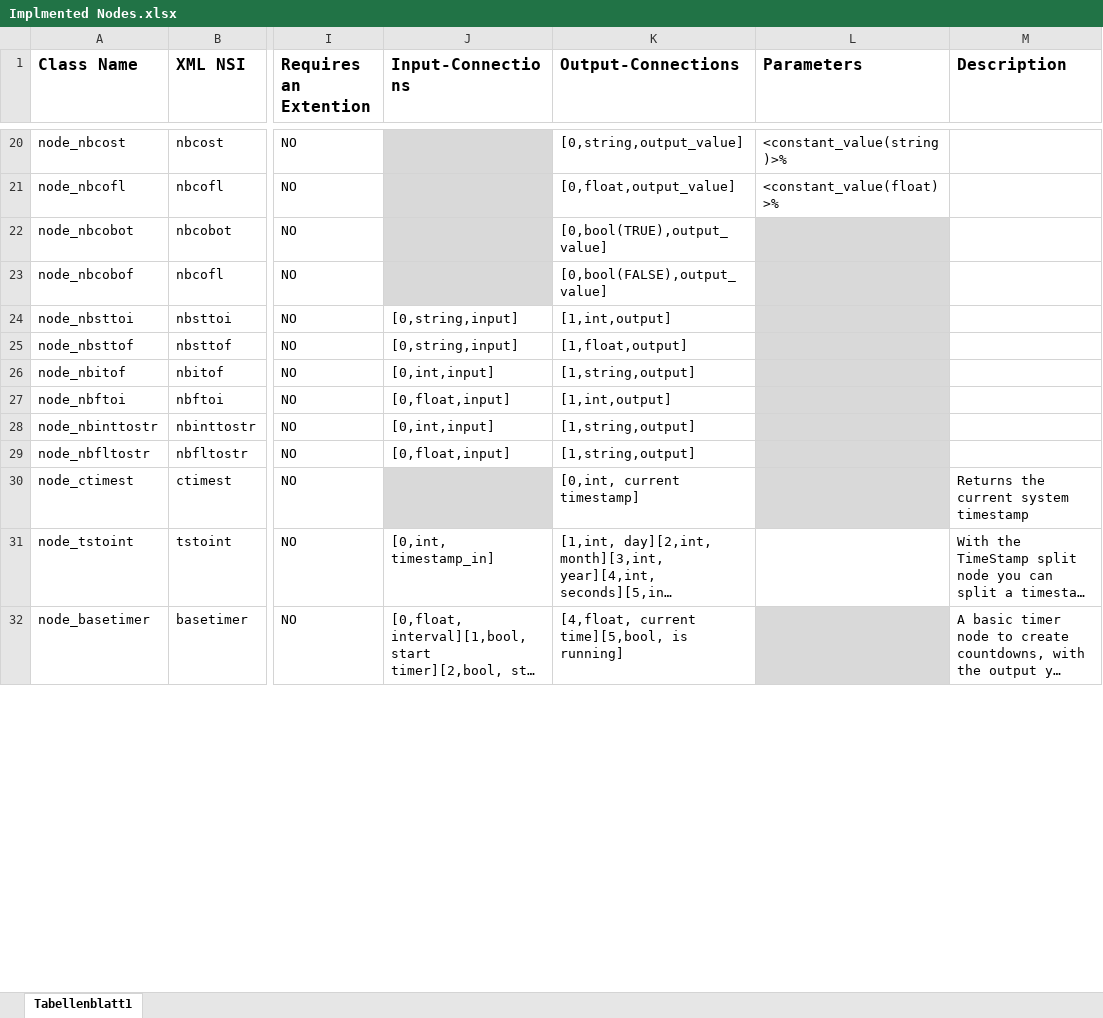
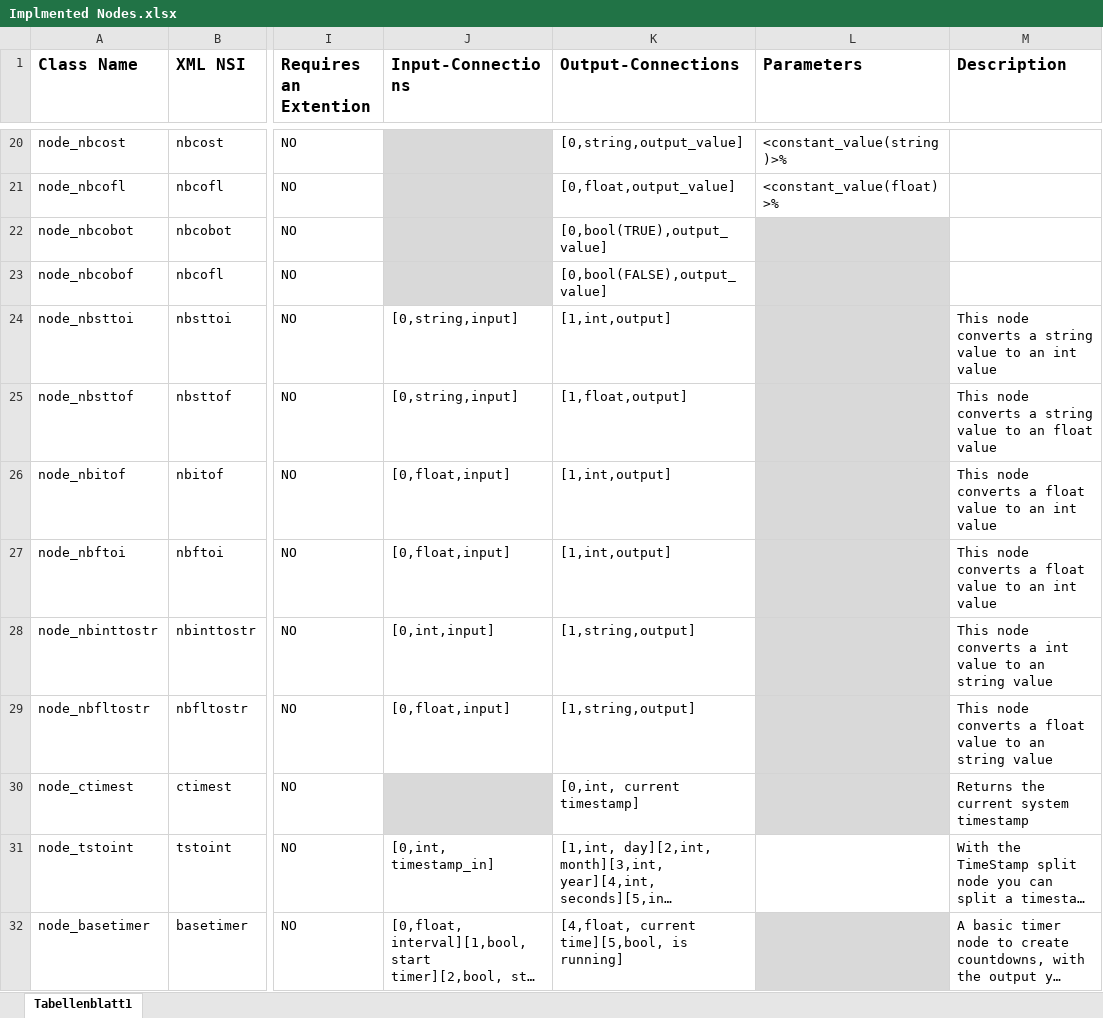
Before and after one commit to RBEGamer/HomePLC, an Excel workbook: Documentation/Implmented Nodes.xlsx, sheet Tabellenblatt1, drawn as a sheet; only a part is shown, gaps mark what is left out; long unchanged cells end in …; values as stored, in another font and other column widths than the file's, no borders; the diff covers the shown part only; the diff names each change by its address in the sheet, - before the commit and + after, or states it on an @@ line.

```diff
--- a/Documentation/Implmented Nodes.xlsx (sheet Tabellenblatt1)
+++ b/Documentation/Implmented Nodes.xlsx (sheet Tabellenblatt1)
-M24 (Description): (empty)
+M24 (Description): This node converts a string value to an int value
-M25 (Description): (empty)
+M25 (Description): This node converts a string value to an float value
-J26 (Input-Connections): [0,int,input]
+J26 (Input-Connections): [0,float,input]
-K26 (Output-Connections): [1,string,output]
+K26 (Output-Connections): [1,int,output]
-M26:M27 (Description): (empty)
+M26:M27 (Description): This node converts a float value to an int value
-M28 (Description): (empty)
+M28 (Description): This node converts a int value to an string value
-M29 (Description): (empty)
+M29 (Description): This node converts a float value to an string value
```
Also changed, not shown: 11 edited cells and cell formats elsewhere in this sheet, 1 other file.
